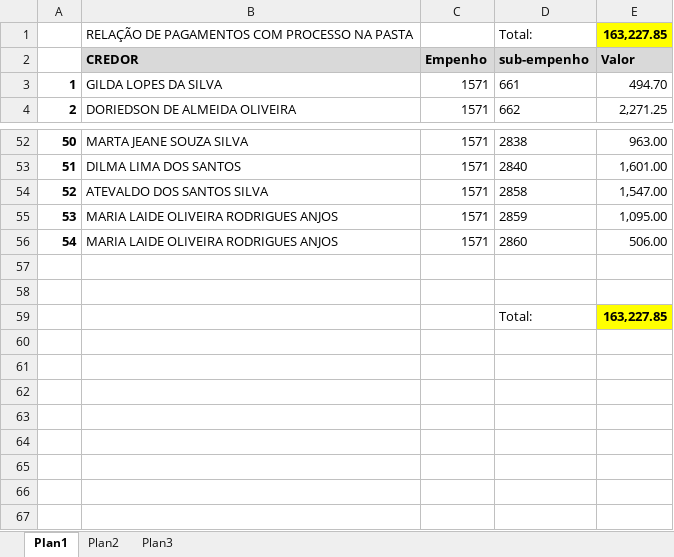
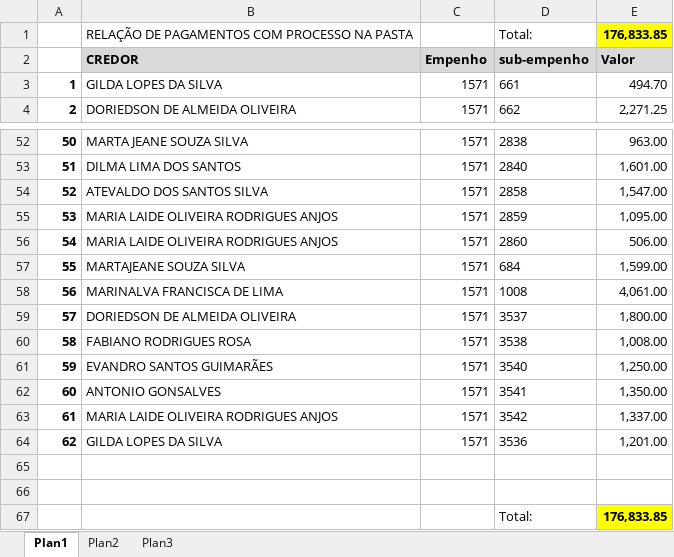
Before and after one commit to nsinformatica/NETO2017, an Excel workbook: prestação de contas PDDE/relacProcessosPagosMerendaEscolar.xlsx, sheet Plan1, drawn as a sheet; only a part is shown, gaps mark what is left out; values as stored, in another font and other column widths than the file's, no borders; addresses are those after the commit; the diff names each change by its address in the sheet, - before the commit and + after, or states it on an @@ line.

```diff
--- a/prestação de contas PDDE/relacProcessosPagosMerendaEscolar.xlsx (sheet Plan1)
+++ b/prestação de contas PDDE/relacProcessosPagosMerendaEscolar.xlsx (sheet Plan1)
-E1: 163,227.85
+E1: 176,833.85
+row 57: 55 | MARTAJEANE SOUZA SILVA | 1571 | 684 | 1,599.00
+row 58: 56 | MARINALVA FRANCISCA DE LIMA | 1571 | 1008 | 4,061.00
+row 59: 57 | DORIEDSON DE ALMEIDA OLIVEIRA | 1571 | 3537 | 1,800.00
+row 60: 58 | FABIANO RODRIGUES ROSA | 1571 | 3538 | 1,008.00
+row 61: 59 | EVANDRO SANTOS GUIMARÃES | 1571 | 3540 | 1,250.00
+row 62: 60 | ANTONIO GONSALVES | 1571 | 3541 | 1,350.00
+row 63: 61 | MARIA LAIDE OLIVEIRA RODRIGUES ANJOS | 1571 | 3542 | 1,337.00
+row 64: 62 | GILDA LOPES DA SILVA | 1571 | 3536 | 1,201.00
-E67: 163,227.85
+E67: 176,833.85
```
Also changed, not shown: 14 other files.
